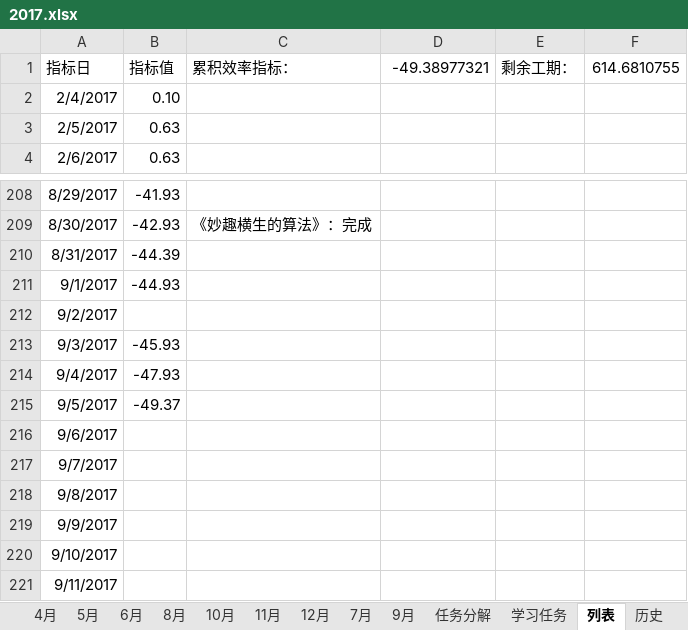
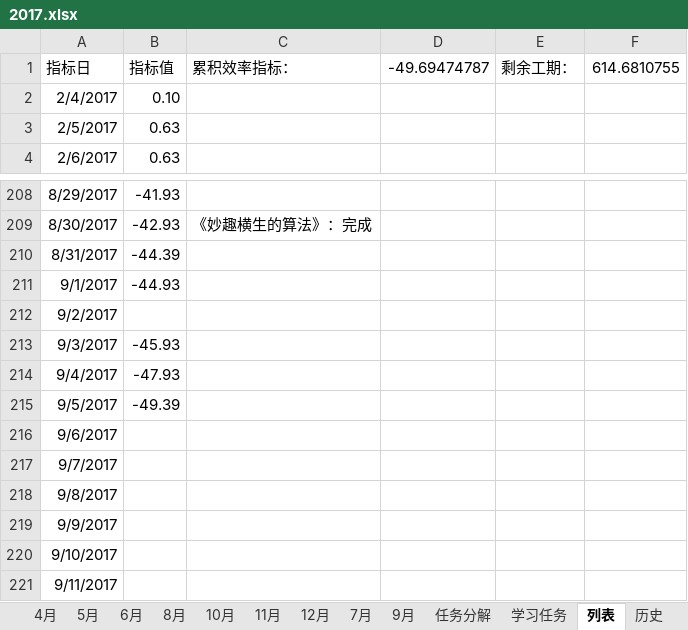
Before and after one commit to guofei9987/plans, an Excel workbook: 2017.xlsx, sheet 列表, drawn as a sheet; only a part is shown, gaps mark what is left out; values as stored, in another font and other column widths than the file's, no borders; charts and pictures not drawn; the diff names each change by its address in the sheet, - before the commit and + after, or states it on an @@ line.

```diff
--- a/2017.xlsx (sheet 列表)
+++ b/2017.xlsx (sheet 列表)
-D1: -49.38977321
+D1: -49.69474787
-B215: -49.37
+B215: -49.39
```
Also changed, not shown: sheet 2月, sheet 3月, sheet 8月, sheet 10月, sheet 11月, sheet 9月, 5 more sheets, charts or pictures.
